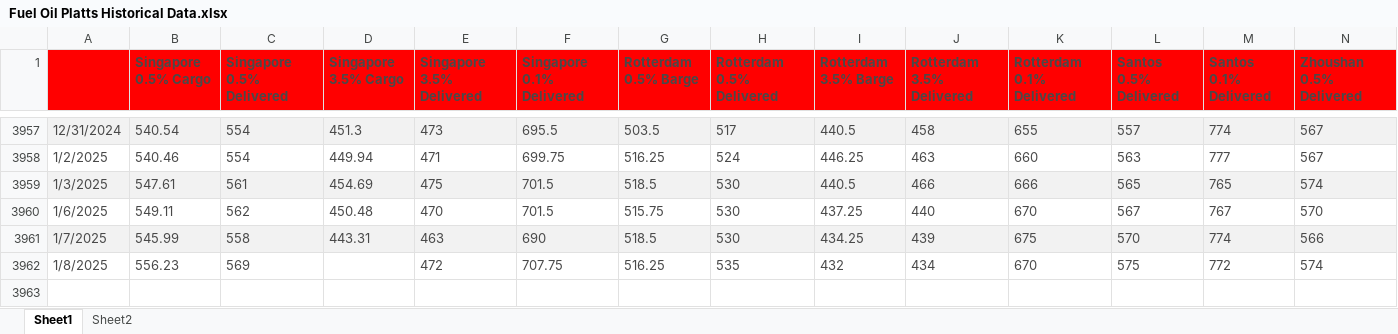
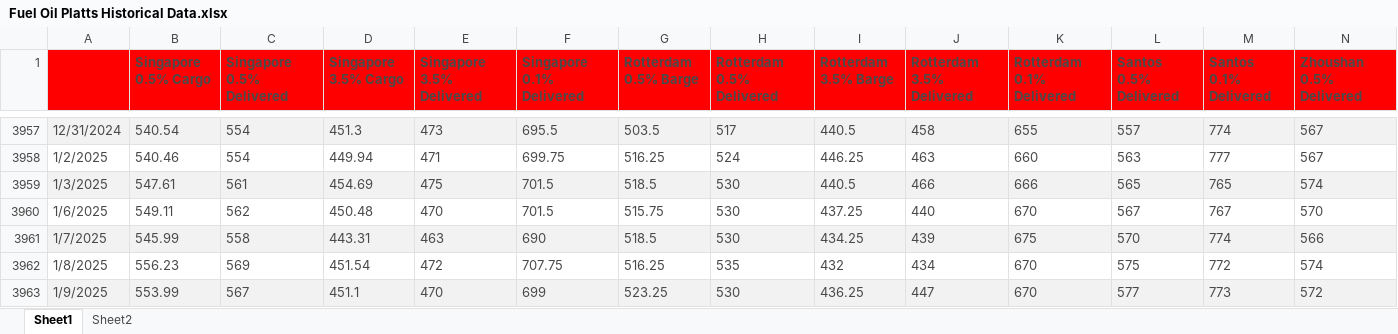
Before and after one commit to huanhuanbass/Bunker, an Excel workbook: Fuel Oil Platts Historical Data.xlsx, sheet Sheet1, drawn as a sheet; only a part is shown, gaps mark what is left out; values as stored, in another font and other column widths than the file's, no borders; rows hold the shown columns only; the diff names each change by its address in the sheet, - before the commit and + after, or states it on an @@ line.

```diff
--- a/Fuel Oil Platts Historical Data.xlsx (sheet Sheet1)
+++ b/Fuel Oil Platts Historical Data.xlsx (sheet Sheet1)
-D3962 (Singapore 3.5% Cargo): (empty)
+D3962 (Singapore 3.5% Cargo): 451.54
+row 3963: 1/9/2025 | 553.99 | 567 | 451.1 | 470 | 699 | 523.25 | 530 | 436.25 | 447 | 670 | 577 | 773 | 572
```
Also changed, not shown: 3 other files.
